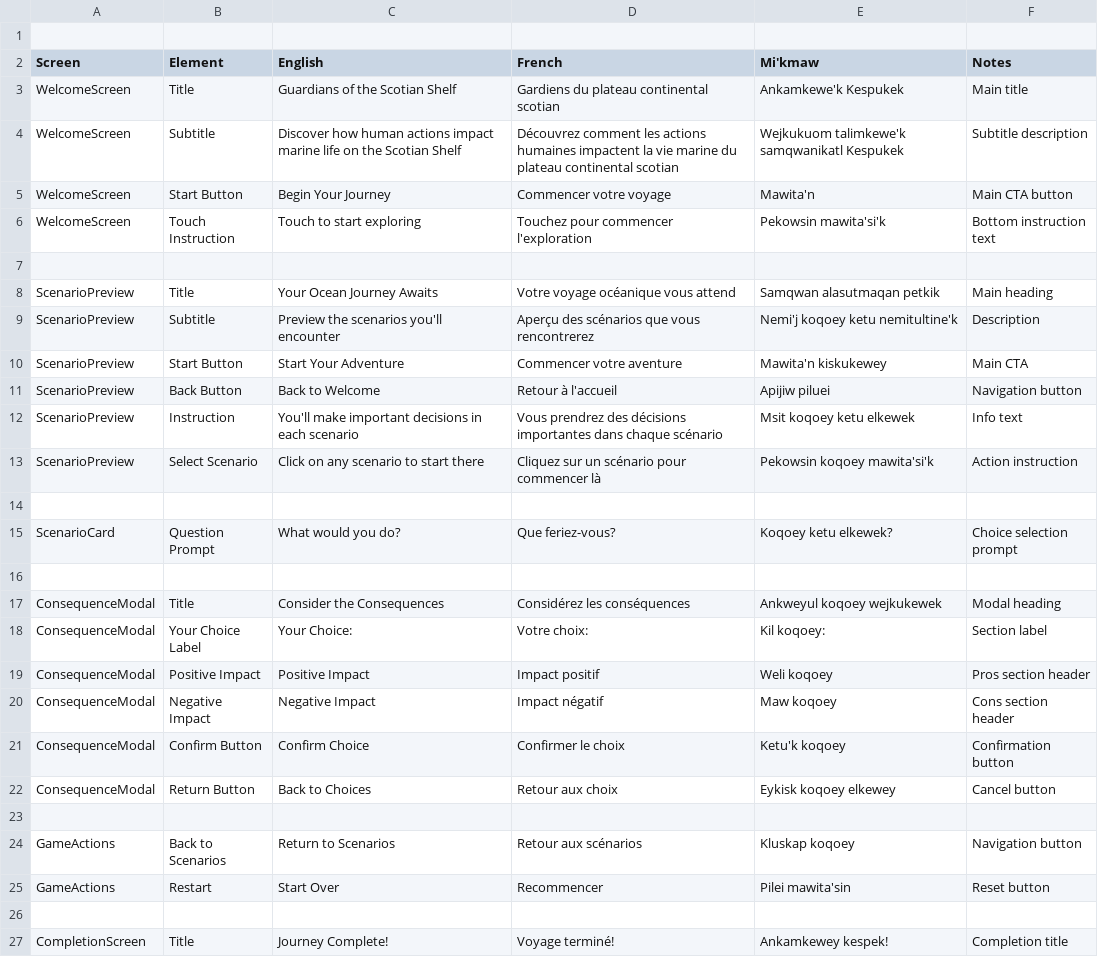
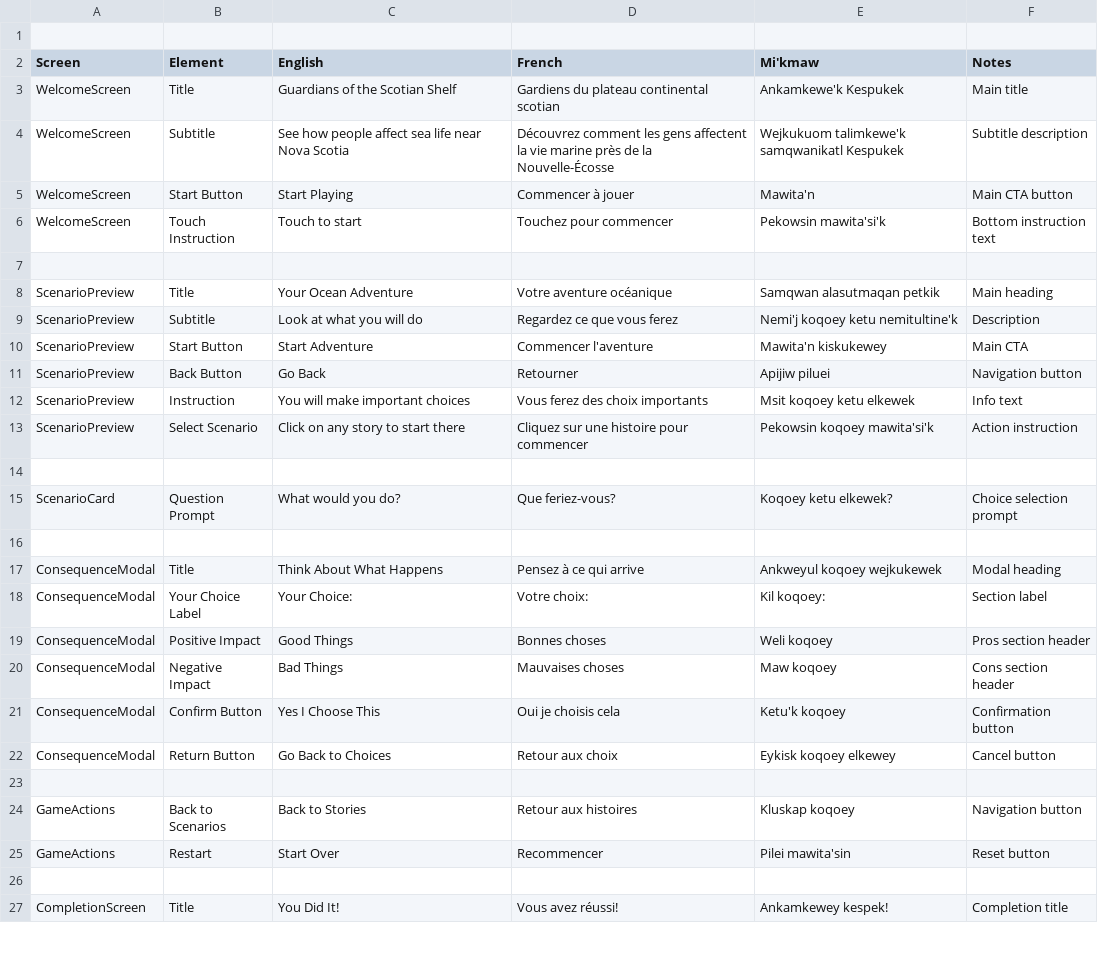
Before and after one commit to gautjac/scotian-shelf-explorers-choice, a CSV file: copydeck.csv, drawn as a sheet; only a part is shown; the diff covers the shown part only.

```diff
--- a/copydeck.csv
+++ b/copydeck.csv
@@ -3,12 +3,12 @@ Screen,Element,English,French,Mi'kmaw,Notes
 WelcomeScreen,Title,Guardians of the Scotian Shelf,Gardiens du plateau continental scotian,Ankamkewe'k Kespukek,Main title
-WelcomeScreen,Subtitle,Discover how human actions impact marine life on the Scotian Shelf,Découvrez comment les actions humaines impactent la vie marine du plateau continental scotian,Wejkukuom talimkewe'k samqwanikatl Kespukek,Subtitle description
-WelcomeScreen,Start Button,Begin Your Journey,Commencer votre voyage,Mawita'n,Main CTA button
-WelcomeScreen,Touch Instruction,Touch to start exploring,Touchez pour commencer l'exploration,Pekowsin mawita'si'k,Bottom instruction text
+WelcomeScreen,Subtitle,See how people affect sea life near Nova Scotia,Découvrez comment les gens affectent la vie marine près de la Nouvelle-Écosse,Wejkukuom talimkewe'k samqwanikatl Kespukek,Subtitle description
+WelcomeScreen,Start Button,Start Playing,Commencer à jouer,Mawita'n,Main CTA button
+WelcomeScreen,Touch Instruction,Touch to start,Touchez pour commencer,Pekowsin mawita'si'k,Bottom instruction text
 
-ScenarioPreview,Title,Your Ocean Journey Awaits,Votre voyage océanique vous attend,Samqwan alasutmaqan petkik,Main heading
-ScenarioPreview,Subtitle,Preview the scenarios you'll encounter,Aperçu des scénarios que vous rencontrerez,Nemi'j koqoey ketu nemitultine'k,Description
-ScenarioPreview,Start Button,Start Your Adventure,Commencer votre aventure,Mawita'n kiskukewey,Main CTA
-ScenarioPreview,Back Button,Back to Welcome,Retour à l'accueil,Apijiw piluei,Navigation button
-ScenarioPreview,Instruction,You'll make important decisions in each scenario,Vous prendrez des décisions importantes dans chaque scénario,Msit koqoey ketu elkewek,Info text
-ScenarioPreview,Select Scenario,Click on any scenario to start there,Cliquez sur un scénario pour commencer là,Pekowsin koqoey mawita'si'k,Action instruction
+ScenarioPreview,Title,Your Ocean Adventure,Votre aventure océanique,Samqwan alasutmaqan petkik,Main heading
+ScenarioPreview,Subtitle,Look at what you will do,Regardez ce que vous ferez,Nemi'j koqoey ketu nemitultine'k,Description
+ScenarioPreview,Start Button,Start Adventure,Commencer l'aventure,Mawita'n kiskukewey,Main CTA
+ScenarioPreview,Back Button,Go Back,Retourner,Apijiw piluei,Navigation button
+ScenarioPreview,Instruction,You will make important choices,Vous ferez des choix importants,Msit koqoey ketu elkewek,Info text
+ScenarioPreview,Select Scenario,Click on any story to start there,Cliquez sur une histoire pour commencer,Pekowsin koqoey mawita'si'k,Action instruction
 
@@ -16,12 +16,12 @@ ScenarioCard,Question Prompt,What would you do?,Que feriez-vous?,Koqoey ketu elk
 
-ConsequenceModal,Title,Consider the Consequences,Considérez les conséquences,Ankweyul koqoey wejkukewek,Modal heading
+ConsequenceModal,Title,Think About What Happens,Pensez à ce qui arrive,Ankweyul koqoey wejkukewek,Modal heading
 ConsequenceModal,Your Choice Label,Your Choice:,Votre choix:,Kil koqoey:,Section label
-ConsequenceModal,Positive Impact,Positive Impact,Impact positif,Weli koqoey,Pros section header
-ConsequenceModal,Negative Impact,Negative Impact,Impact négatif,Maw koqoey,Cons section header
-ConsequenceModal,Confirm Button,Confirm Choice,Confirmer le choix,Ketu'k koqoey,Confirmation button
-ConsequenceModal,Return Button,Back to Choices,Retour aux choix,Eykisk koqoey elkewey,Cancel button
+ConsequenceModal,Positive Impact,Good Things,Bonnes choses,Weli koqoey,Pros section header
+ConsequenceModal,Negative Impact,Bad Things,Mauvaises choses,Maw koqoey,Cons section header
+ConsequenceModal,Confirm Button,Yes I Choose This,Oui je choisis cela,Ketu'k koqoey,Confirmation button
+ConsequenceModal,Return Button,Go Back to Choices,Retour aux choix,Eykisk koqoey elkewey,Cancel button
 
-GameActions,Back to Scenarios,Return to Scenarios,Retour aux scénarios,Kluskap koqoey,Navigation button
+GameActions,Back to Scenarios,Back to Stories,Retour aux histoires,Kluskap koqoey,Navigation button
 GameActions,Restart,Start Over,Recommencer,Pilei mawita'sin,Reset button
 
-CompletionScreen,Title,Journey Complete!,Voyage terminé!,Ankamkewey kespek!,Completion title
+CompletionScreen,Title,You Did It!,Vous avez réussi!,Ankamkewey kespek!,Completion title
```
Also changed, not shown: 40 edited cells elsewhere in this file, 8 other files.
